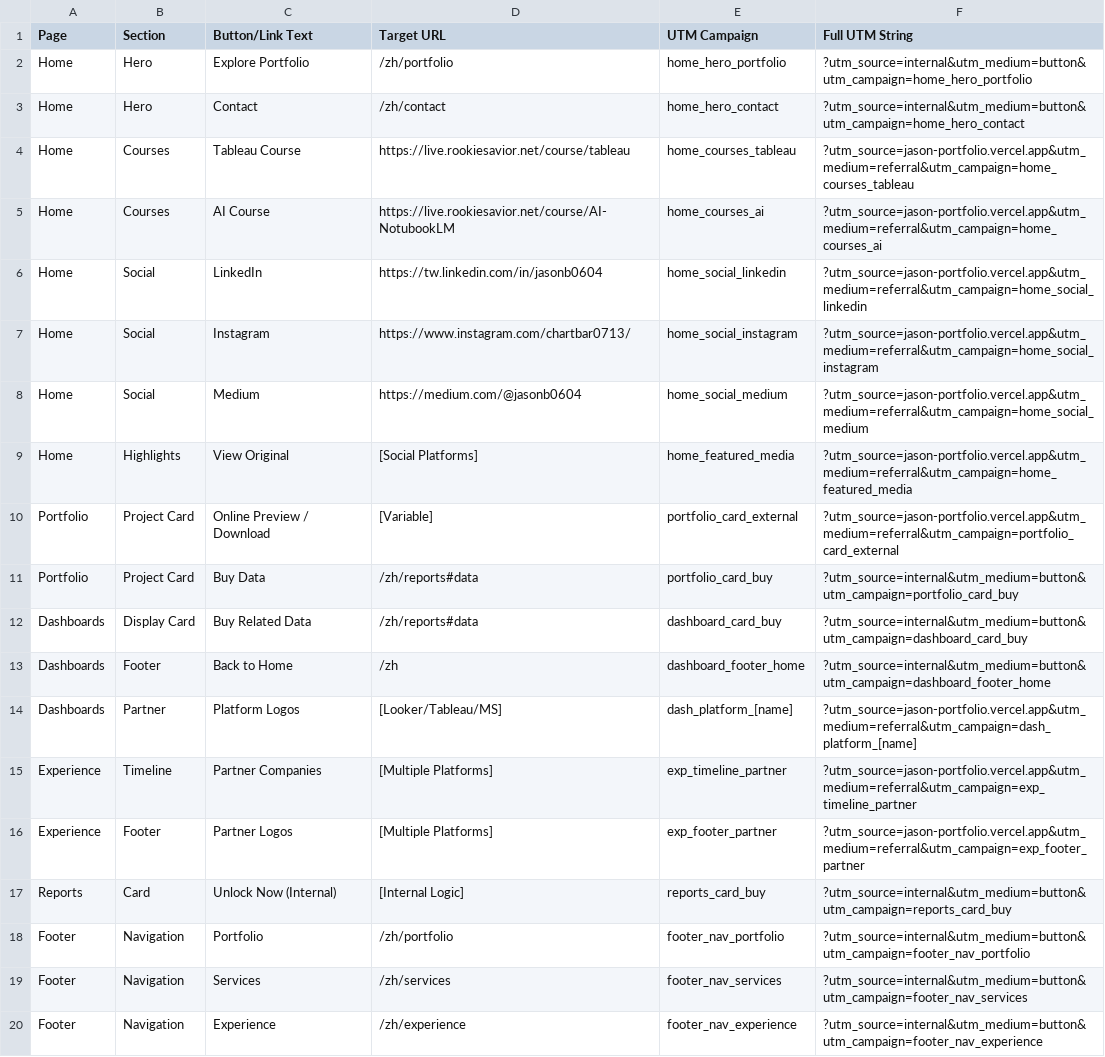
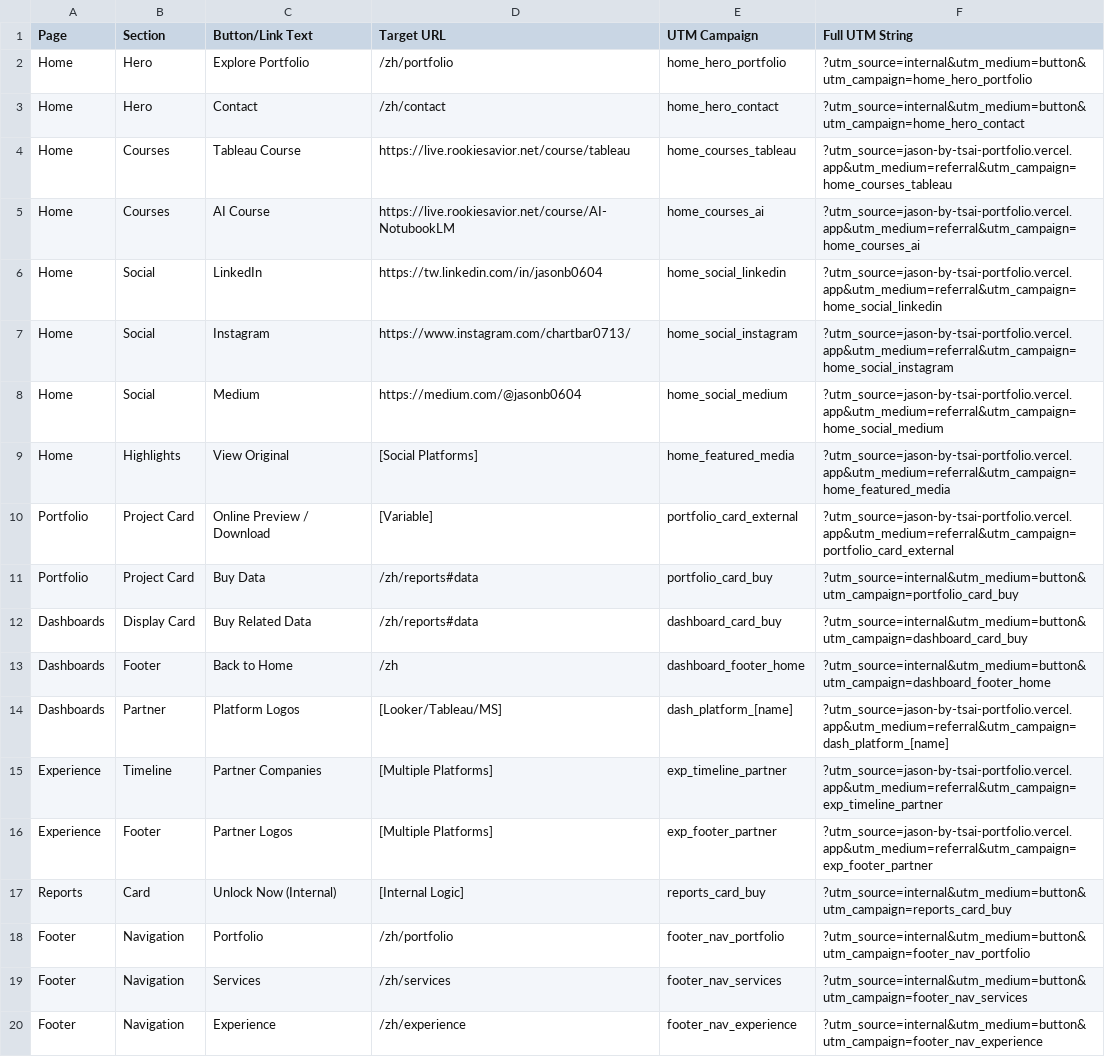
Before and after one commit to ds-jason-tsai/jason-by-tsai-portfolio, a CSV file: utm_tracking_map.csv, drawn as a sheet; only a part is shown.

Commit message:
fix: corrected outbound UTM source to jason-by-tsai-portfolio.vercel.app

```diff
--- a/utm_tracking_map.csv
+++ b/utm_tracking_map.csv
@@ -3,9 +3,9 @@ Home,Hero,Explore Portfolio,/zh/portfolio,home_hero_portfolio,?utm_source=intern
 Home,Hero,Contact,/zh/contact,home_hero_contact,?utm_source=internal&utm_medium=button&utm_campaign=home_hero_contact
-Home,Courses,Tableau Course,https://live.rookiesavior.net/course/tableau,home_courses_tableau,?utm_source=jason-portfolio.vercel.app&utm_medium=referral&utm_campaign=home_courses_tableau
-Home,Courses,AI Course,https://live.rookiesavior.net/course/AI-NotubookLM,home_courses_ai,?utm_source=jason-portfolio.vercel.app&utm_medium=referral&utm_campaign=home_courses_ai
-Home,Social,LinkedIn,https://tw.linkedin.com/in/jasonb0604,home_social_linkedin,?utm_source=jason-portfolio.vercel.app&utm_medium=referral&utm_campaign=home_social_linkedin
-Home,Social,Instagram,https://www.instagram.com/chartbar0713/,home_social_instagram,?utm_source=jason-portfolio.vercel.app&utm_medium=referral&utm_campaign=home_social_instagram
-Home,Social,Medium,https://medium.com/@jasonb0604,home_social_medium,?utm_source=jason-portfolio.vercel.app&utm_medium=referral&utm_campaign=home_social_medium
-Home,Highlights,View Original,[Social Platforms],home_featured_media,?utm_source=jason-portfolio.vercel.app&utm_medium=referral&utm_campaign=home_featured_media
-Portfolio,Project Card,Online Preview / Download,[Variable],portfolio_card_external,?utm_source=jason-portfolio.vercel.app&utm_medium=referral&utm_campaign=portfolio_card_external
+Home,Courses,Tableau Course,https://live.rookiesavior.net/course/tableau,home_courses_tableau,?utm_source=jason-by-tsai-portfolio.vercel.app&utm_medium=referral&utm_campaign=home_courses_tableau
+Home,Courses,AI Course,https://live.rookiesavior.net/course/AI-NotubookLM,home_courses_ai,?utm_source=jason-by-tsai-portfolio.vercel.app&utm_medium=referral&utm_campaign=home_courses_ai
+Home,Social,LinkedIn,https://tw.linkedin.com/in/jasonb0604,home_social_linkedin,?utm_source=jason-by-tsai-portfolio.vercel.app&utm_medium=referral&utm_campaign=home_social_linkedin
+Home,Social,Instagram,https://www.instagram.com/chartbar0713/,home_social_instagram,?utm_source=jason-by-tsai-portfolio.vercel.app&utm_medium=referral&utm_campaign=home_social_instagram
+Home,Social,Medium,https://medium.com/@jasonb0604,home_social_medium,?utm_source=jason-by-tsai-portfolio.vercel.app&utm_medium=referral&utm_campaign=home_social_medium
+Home,Highlights,View Original,[Social Platforms],home_featured_media,?utm_source=jason-by-tsai-portfolio.vercel.app&utm_medium=referral&utm_campaign=home_featured_media
+Portfolio,Project Card,Online Preview / Download,[Variable],portfolio_card_external,?utm_source=jason-by-tsai-portfolio.vercel.app&utm_medium=referral&utm_campaign=portfolio_card_external
 Portfolio,Project Card,Buy Data,/zh/reports#data,portfolio_card_buy,?utm_source=internal&utm_medium=button&utm_campaign=portfolio_card_buy
@@ -13,5 +13,5 @@ Dashboards,Display Card,Buy Related Data,/zh/reports#data,dashboard_card_buy,?ut
 Dashboards,Footer,Back to Home,/zh,dashboard_footer_home,?utm_source=internal&utm_medium=button&utm_campaign=dashboard_footer_home
-Dashboards,Partner,Platform Logos,[Looker/Tableau/MS],dash_platform_[name],?utm_source=jason-portfolio.vercel.app&utm_medium=referral&utm_campaign=dash_platform_[name]
-Experience,Timeline,Partner Companies,[Multiple Platforms],exp_timeline_partner,?utm_source=jason-portfolio.vercel.app&utm_medium=referral&utm_campaign=exp_timeline_partner
-Experience,Footer,Partner Logos,[Multiple Platforms],exp_footer_partner,?utm_source=jason-portfolio.vercel.app&utm_medium=referral&utm_campaign=exp_footer_partner
+Dashboards,Partner,Platform Logos,[Looker/Tableau/MS],dash_platform_[name],?utm_source=jason-by-tsai-portfolio.vercel.app&utm_medium=referral&utm_campaign=dash_platform_[name]
+Experience,Timeline,Partner Companies,[Multiple Platforms],exp_timeline_partner,?utm_source=jason-by-tsai-portfolio.vercel.app&utm_medium=referral&utm_campaign=exp_timeline_partner
+Experience,Footer,Partner Logos,[Multiple Platforms],exp_footer_partner,?utm_source=jason-by-tsai-portfolio.vercel.app&utm_medium=referral&utm_campaign=exp_footer_partner
 Reports,Card,Unlock Now (Internal),[Internal Logic],reports_card_buy,?utm_source=internal&utm_medium=button&utm_campaign=reports_card_buy
```
Also changed, not shown: 4 other files.
